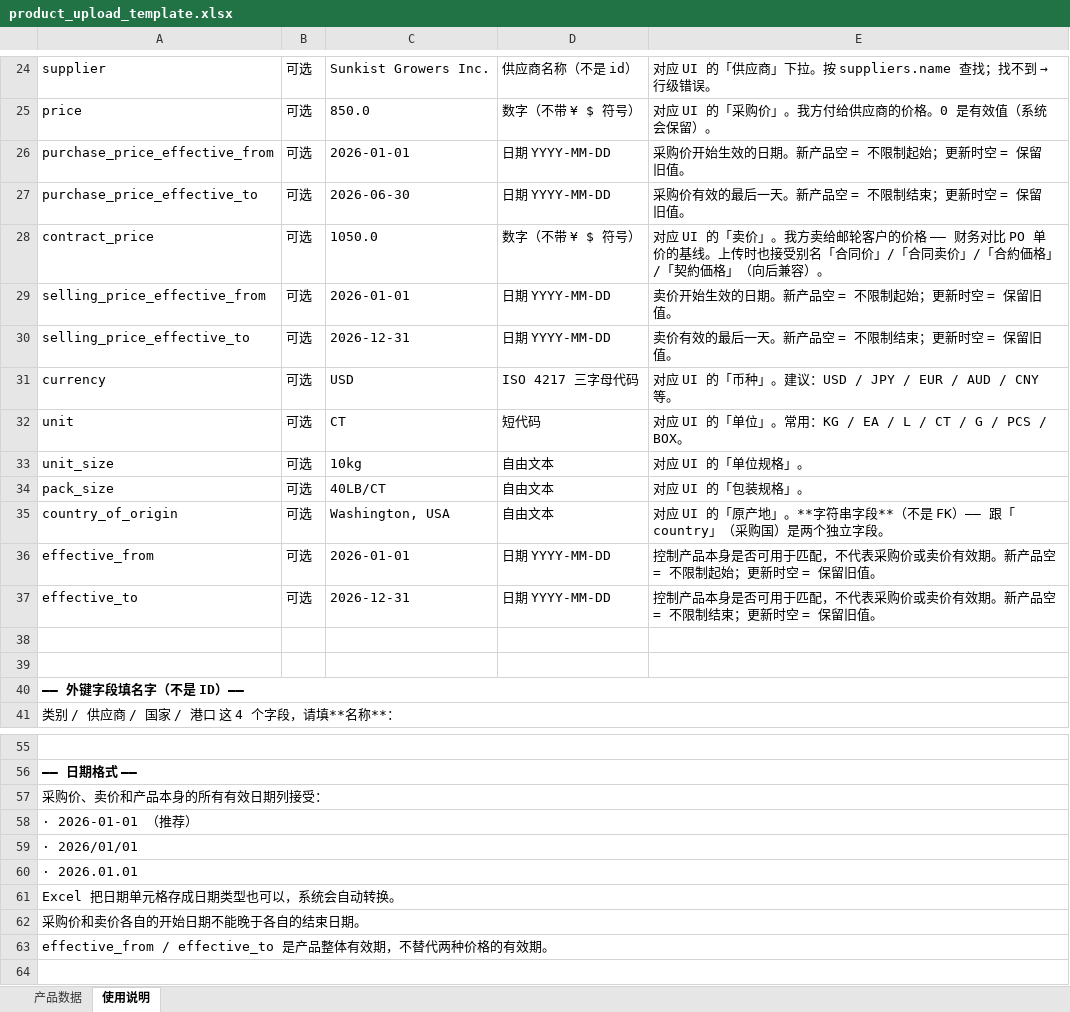
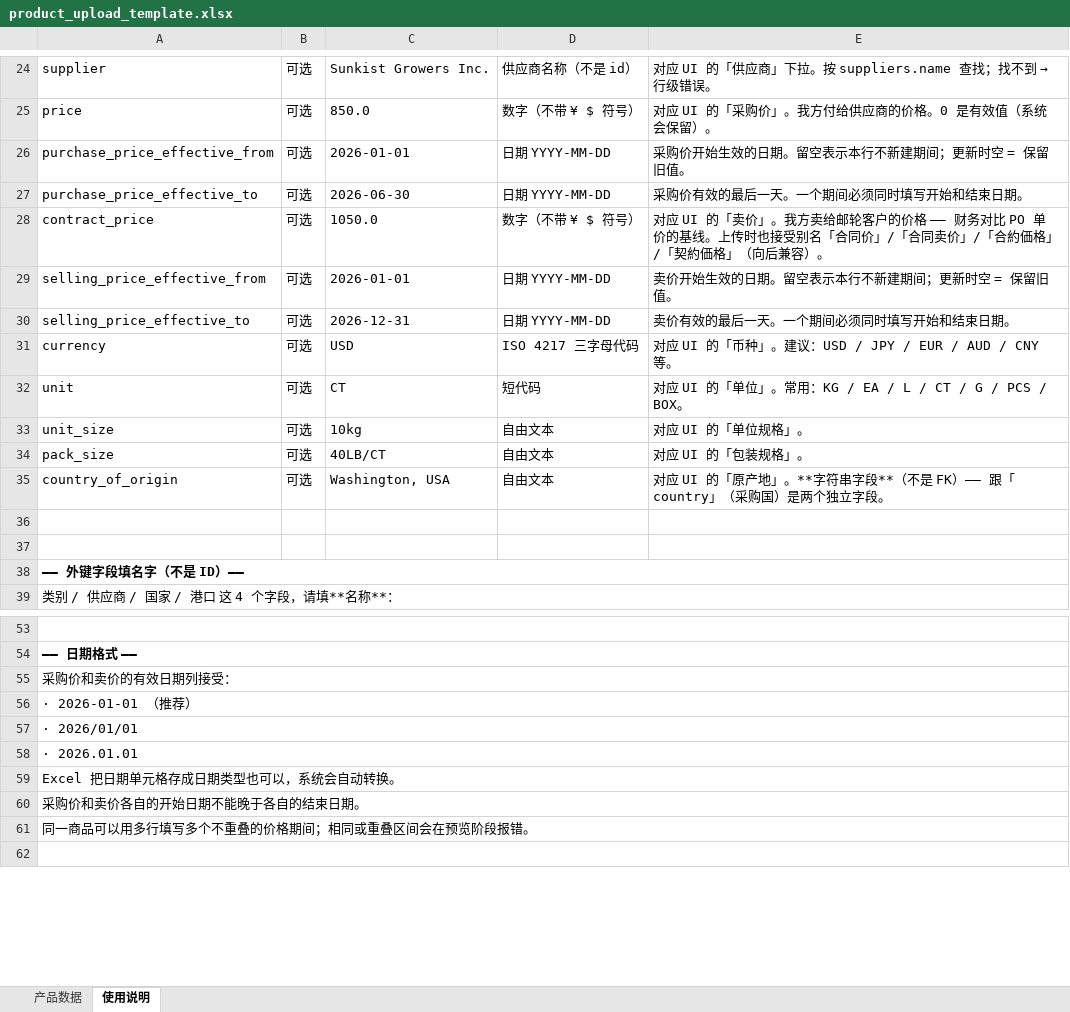
Before and after one commit to super-terryzhang/curise_agent, an Excel workbook: v3_backend/static/templates/product_upload_template.xlsx, sheet 使用说明, drawn as a sheet; only a part is shown, gaps mark what is left out; values as stored, in another font and other column widths than the file's, no borders; removed rows and columns are numbered as before the commit, all else as after; the diff names each change by its address in the sheet, - before the commit and + after, or states it on an @@ line.

```diff
--- a/v3_backend/static/templates/product_upload_template.xlsx (sheet 使用说明)
+++ b/v3_backend/static/templates/product_upload_template.xlsx (sheet 使用说明)
-E26: 采购价开始生效的日期。新产品空 = 不限制起始；更新时空 = 保留旧值。
+E26: 采购价开始生效的日期。留空表示本行不新建期间；更新时空 = 保留旧值。
-E27: 采购价有效的最后一天。新产品空 = 不限制结束；更新时空 = 保留旧值。
+E27: 采购价有效的最后一天。一个期间必须同时填写开始和结束日期。
-E29: 卖价开始生效的日期。新产品空 = 不限制起始；更新时空 = 保留旧值。
+E29: 卖价开始生效的日期。留空表示本行不新建期间；更新时空 = 保留旧值。
-E30: 卖价有效的最后一天。新产品空 = 不限制结束；更新时空 = 保留旧值。
+E30: 卖价有效的最后一天。一个期间必须同时填写开始和结束日期。
-row 36: effective_from | 可选 | 2026-01-01 | 日期 YYYY-MM-DD | 控制产品本身是否可用于匹配，不代表采购价或卖价有效期。新产品空 = 不限制起始；更新时空 = 保留旧值。
-row 37: effective_to | 可选 | 2026-12-31 | 日期 YYYY-MM-DD | 控制产品本身是否可用于匹配，不代表采购价或卖价有效期。新产品空 = 不限制结束；更新时空 = 保留旧值。
-A55: 采购价、卖价和产品本身的所有有效日期列接受：
+A55: 采购价和卖价的有效日期列接受：
-A61: effective_from / effective_to 是产品整体有效期，不替代两种价格的有效期。
+A61: 同一商品可以用多行填写多个不重叠的价格期间；相同或重叠区间会在预览阶段报错。
```
Also changed, not shown: sheet 产品数据, 9 other files.
